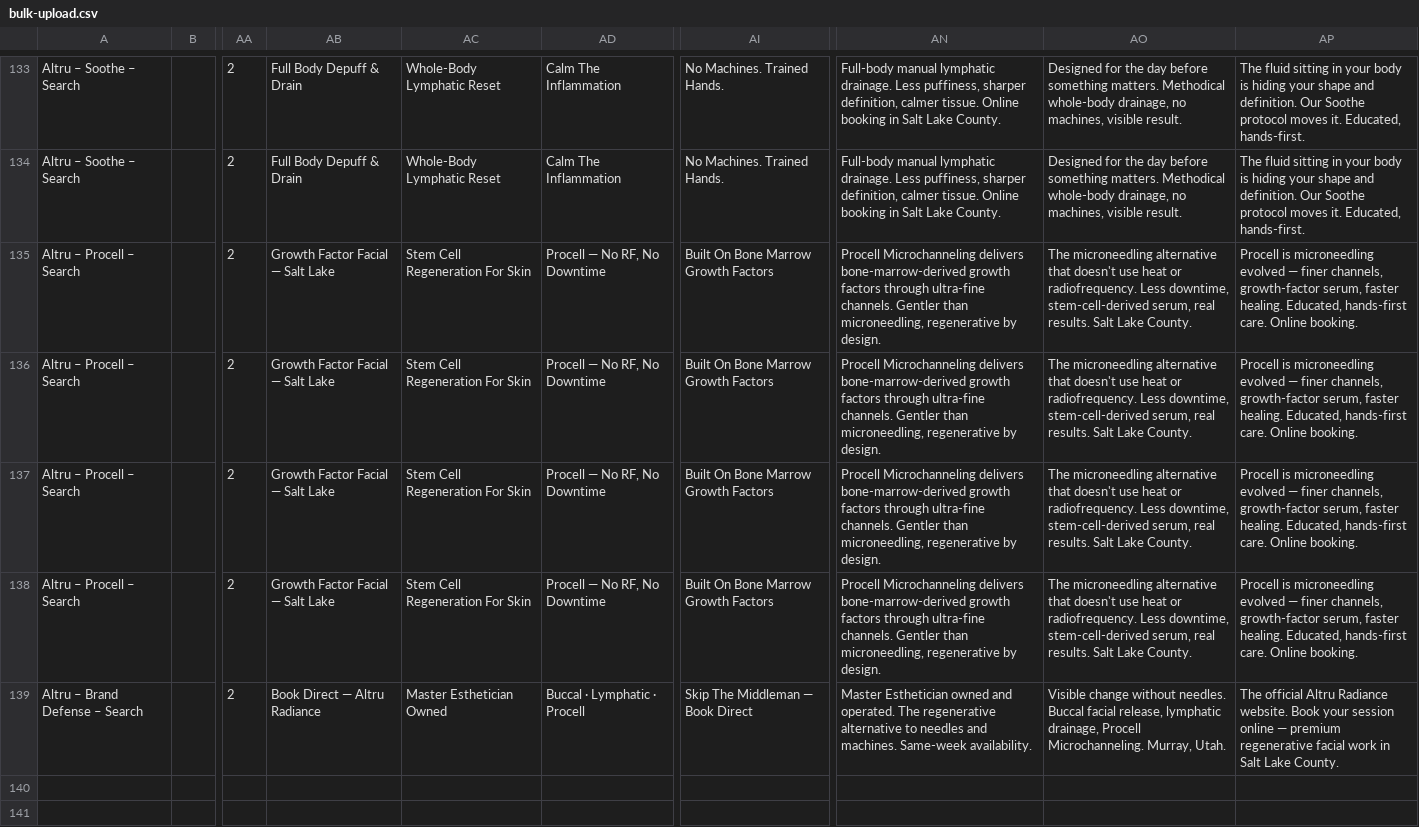
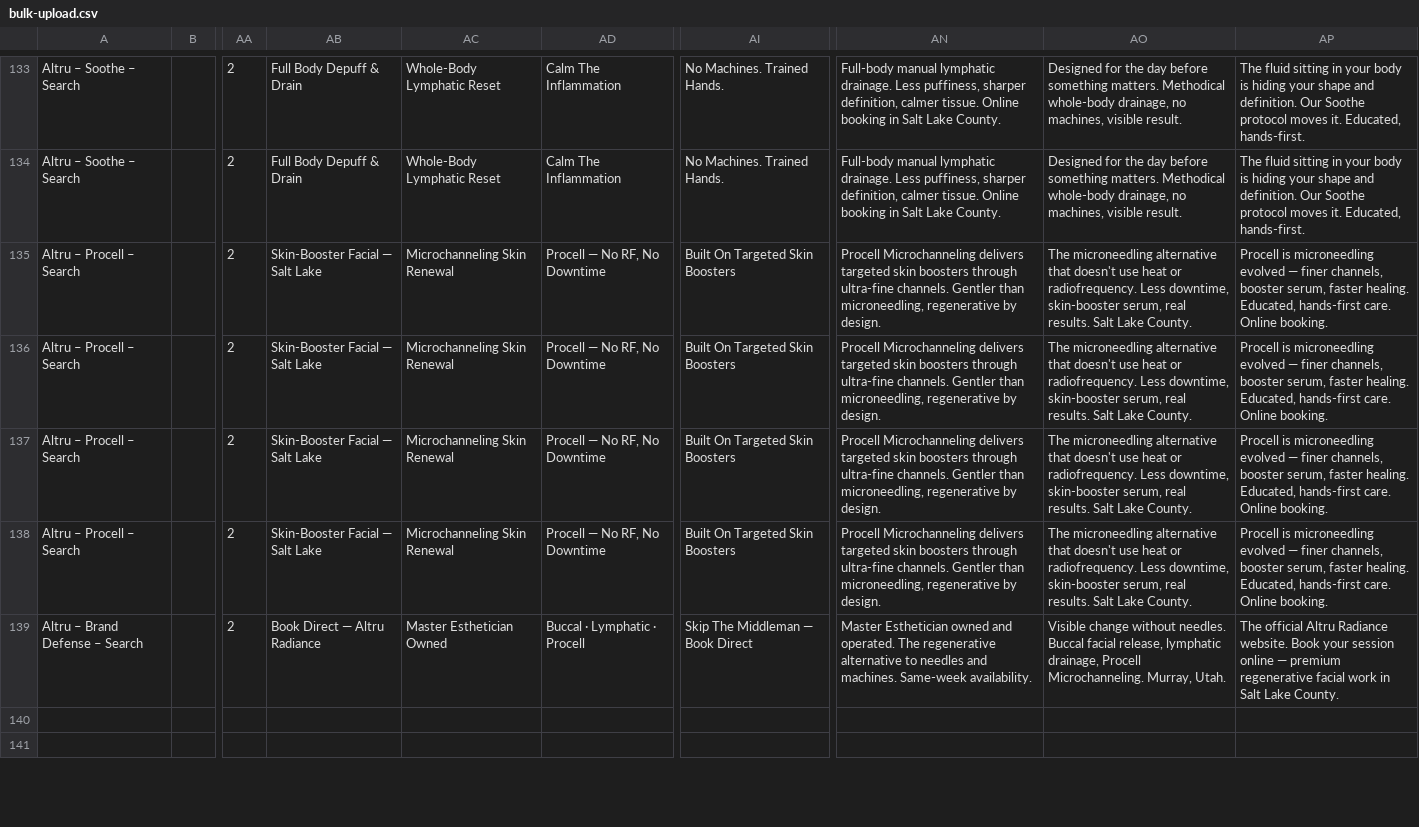
Before and after one commit to misterho1/altru-radiance, a CSV file: ads-import/bulk-upload.csv, drawn as a sheet; only a part is shown, gaps mark what is left out; the diff covers the shown part only; the diff names each change by its address in the sheet, - before the commit and + after, or states it on an @@ line.

```diff
--- a/ads-import/bulk-upload.csv
+++ b/ads-import/bulk-upload.csv
-AB135:AB138: Growth Factor Facial — Salt Lake
+AB135:AB138: Skin-Booster Facial — Salt Lake
-AC135:AC138: Stem Cell Regeneration For Skin
+AC135:AC138: Microchanneling Skin Renewal
-AI135:AI138: Built On Bone Marrow Growth Factors
+AI135:AI138: Built On Targeted Skin Boosters
-AN135:AN138: …Microchanneling delivers bone-marrow-derived growth factors through ultra-fine…
+AN135:AN138: …Microchanneling delivers targeted skin boosters through ultra-fine…
-AO135:AO138: …Less downtime, stem-cell-derived serum, real…
+AO135:AO138: …Less downtime, skin-booster serum, real…
-AP135:AP138: …finer channels, growth-factor serum, faster…
+AP135:AP138: …finer channels, booster serum, faster…
```
Also changed, not shown: 1 edited cell elsewhere in this file, 2 other files.
